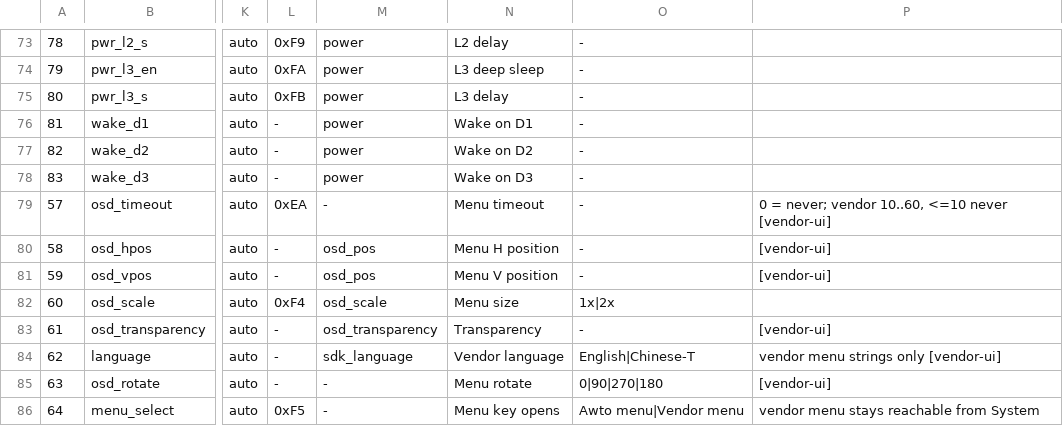
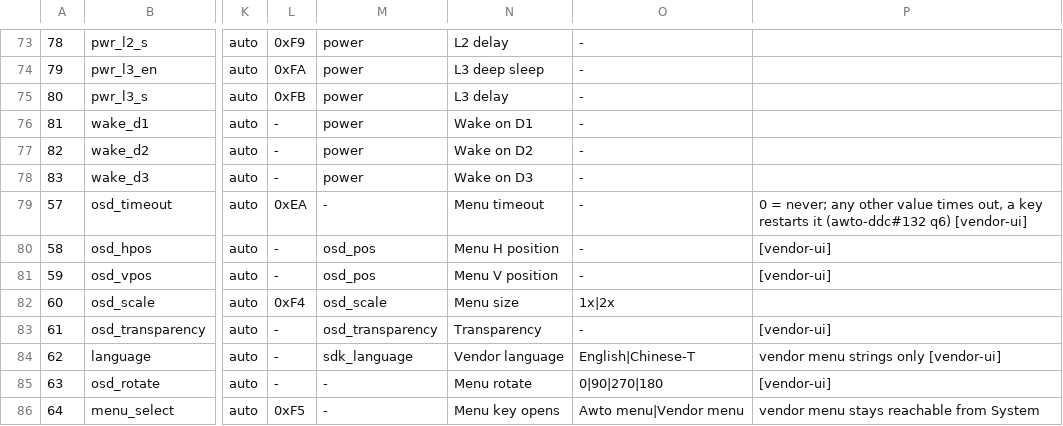
Before and after one commit to awto-au/awto-ddc, a TSV file: settings/registry.tsv, drawn as a sheet; only a part is shown, gaps mark what is left out; the diff names each change by its address in the sheet, - before the commit and + after, or states it on an @@ line.

```diff
--- a/settings/registry.tsv
+++ b/settings/registry.tsv
-P79: …= never; vendor 10..60, <=10 never [vendor-ui]
+P79: …= never; any other value times out, a key restarts it (awto-ddc#132 q6) [vendor-ui]
```
